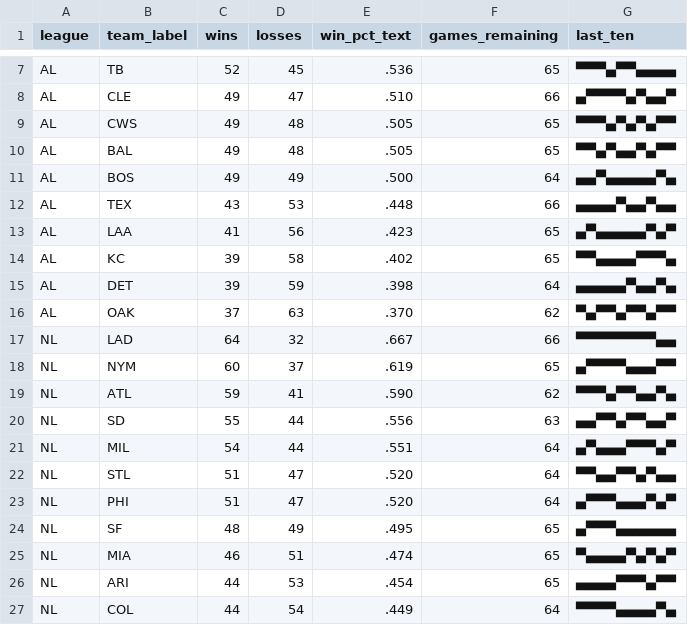
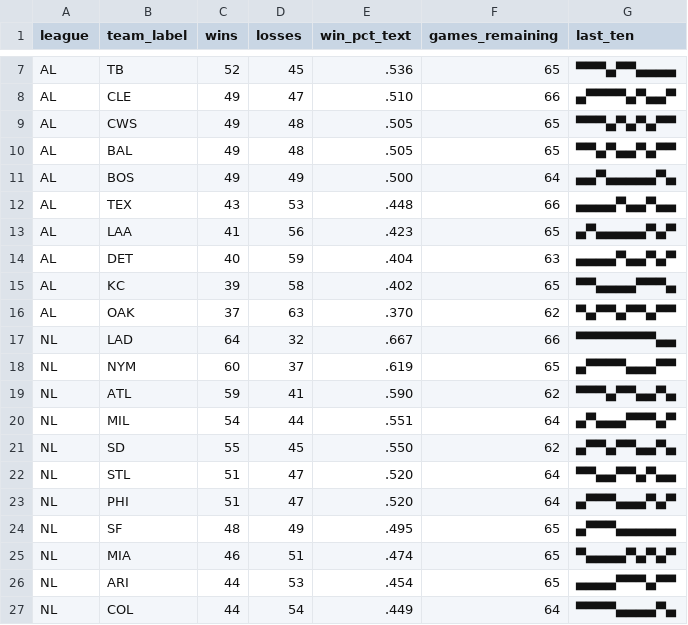
Before and after one commit to bzigterman/bzigterman.github.io-old, a CSV file: data/standings.csv, drawn as a sheet; only a part is shown, gaps mark what is left out; removed rows and columns are numbered as before the commit, all else as after; the diff names each change by its address in the sheet, - before the commit and + after, or states it on an @@ line.

```diff
--- a/data/standings.csv
+++ b/data/standings.csv
+row 14: AL | DET | 40 | 59 | .404 | 63 | ▄▄▄▄▀▄▄▀▄▀
-row 15: AL | DET | 39 | 59 | .398 | 64 | ▄▄▄▄▄▀▄▄▀▄
-row 20: NL | SD | 55 | 44 | .556 | 63 | ▄▄▀▀▄▀▀▄▄▀
+row 21: NL | SD | 55 | 45 | .550 | 62 | ▄▀▀▄▀▀▄▄▀▄
```
Also changed, not shown: 4 other files.
